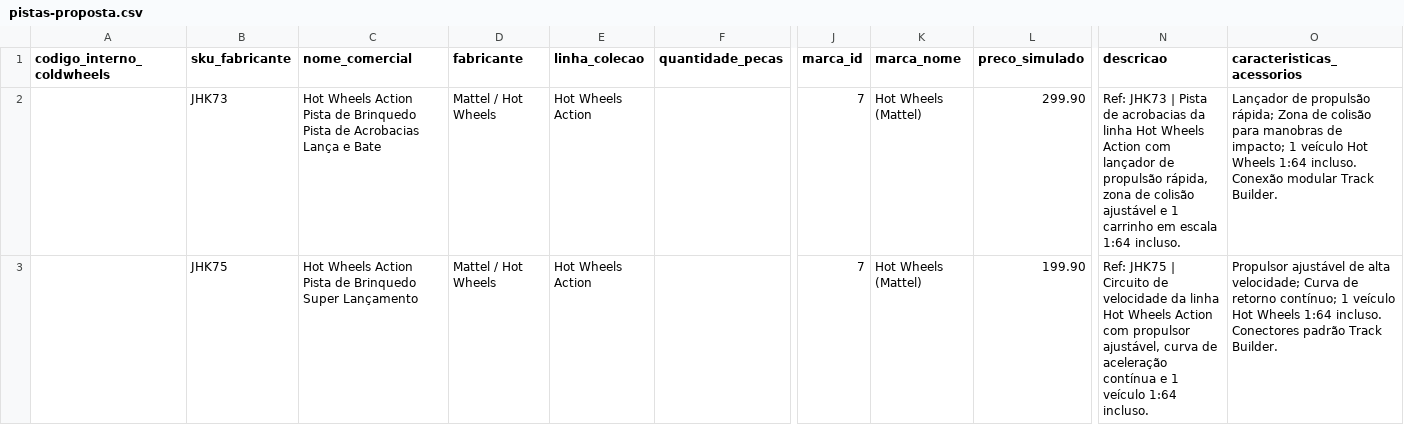
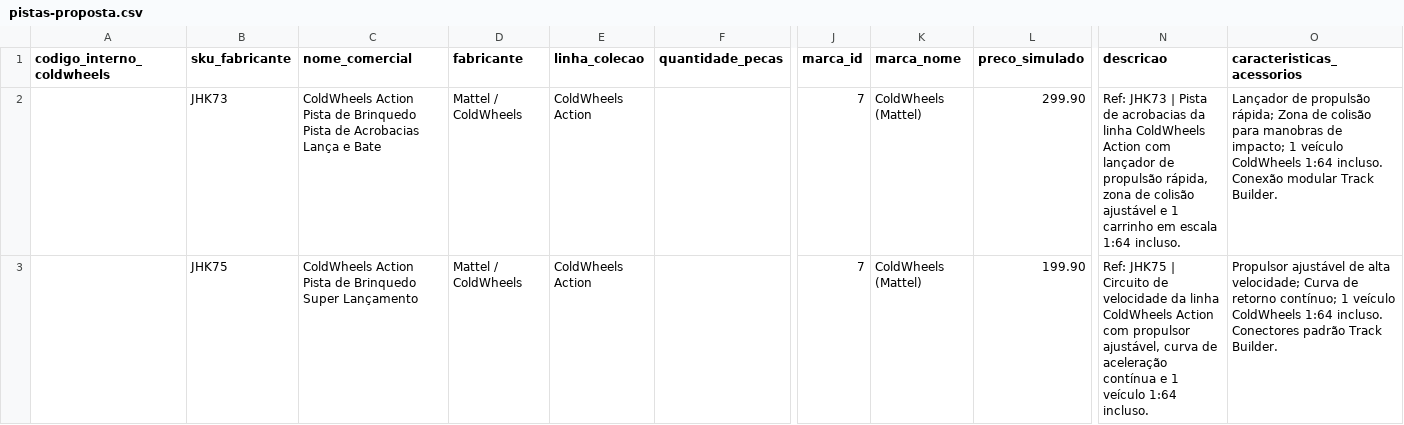
Before and after one commit to oJoseguilherme/Projeto-ColdWheels-E-commerce, a CSV file: docs/catalogo-proposta/pistas-proposta.csv, drawn as a sheet; only a part is shown, gaps mark what is left out; the diff covers the shown part only; the diff names each change by its address in the sheet, - before the commit and + after, or states it on an @@ line.

```diff
--- a/docs/catalogo-proposta/pistas-proposta.csv
+++ b/docs/catalogo-proposta/pistas-proposta.csv
-C2 (nome_comercial): Hot Wheels Action Pista…
+C2 (nome_comercial): ColdWheels Action Pista…
-D2:D3 (fabricante): Mattel / Hot Wheels
+D2:D3 (fabricante): Mattel / ColdWheels
-E2:E3 (linha_colecao): Hot Wheels Action
+E2:E3 (linha_colecao): ColdWheels Action
-K2:K3 (marca_nome): Hot Wheels (Mattel)
+K2:K3 (marca_nome): ColdWheels (Mattel)
-N2 (descricao): …da linha Hot Wheels Action com…
+N2 (descricao): …da linha ColdWheels Action com…
-O2 (caracteristicas_acessorios): …1 veículo Hot Wheels 1:64 incluso.…
+O2 (caracteristicas_acessorios): …1 veículo ColdWheels 1:64 incluso.…
-C3 (nome_comercial): Hot Wheels Action Pista…
+C3 (nome_comercial): ColdWheels Action Pista…
-N3 (descricao): …da linha Hot Wheels Action com…
+N3 (descricao): …da linha ColdWheels Action com…
-O3 (caracteristicas_acessorios): …1 veículo Hot Wheels 1:64 incluso.…
+O3 (caracteristicas_acessorios): …1 veículo ColdWheels 1:64 incluso.…
```
Also changed, not shown: 17 edited cells elsewhere in this file, docs/catalogo-proposta/backup/carrinhos-proposta.csv, docs/catalogo-proposta/backup/pistas-proposta.csv, 11 other files.
